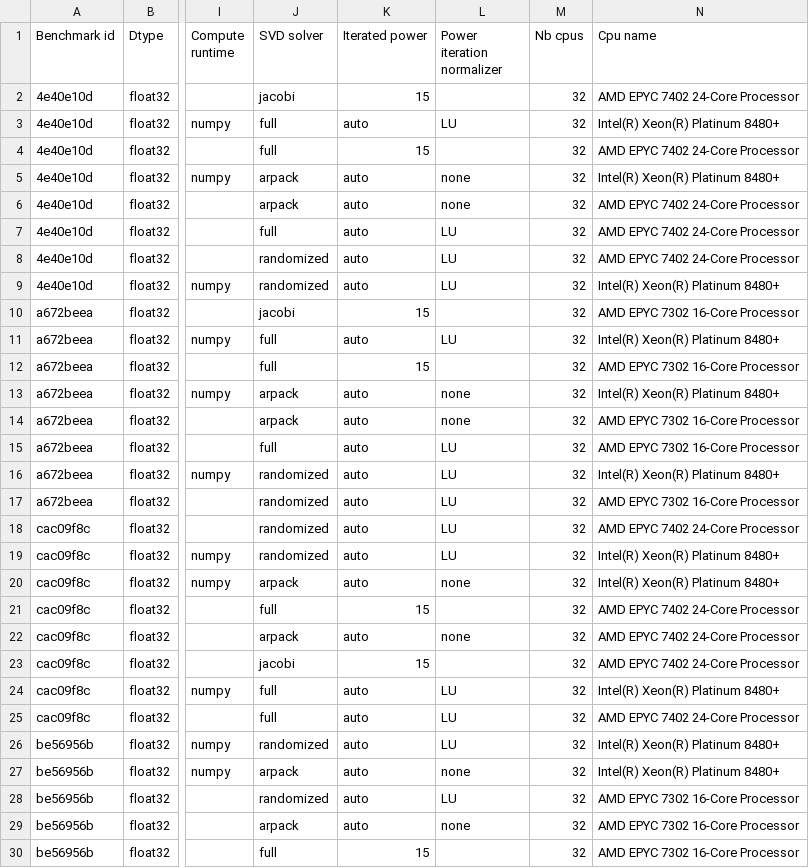
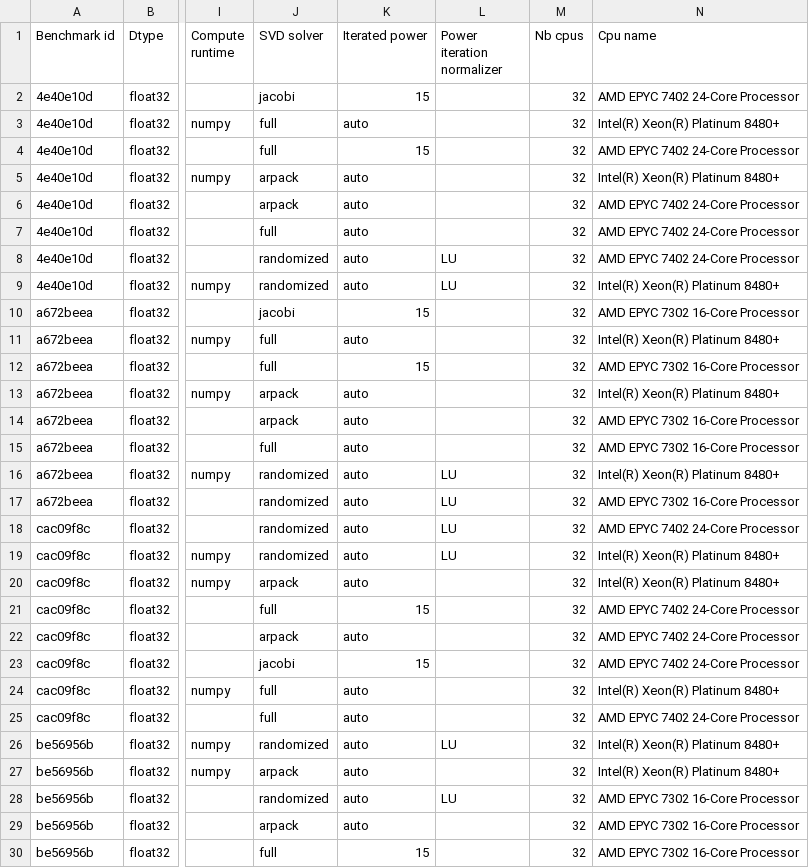
Before and after one commit to soda-inria/sklearn-engine-benchmarks, a CSV file: benchmarks/pca/results.csv, drawn as a sheet; only a part is shown, gaps mark what is left out; the diff covers the shown part only; the diff names each change by its address in the sheet, - before the commit and + after, or states it on an @@ line.

Commit message:
Display empty power_iteration_normalizer for solver for which the parameter is irrelevant

```diff
--- a/benchmarks/pca/results.csv
+++ b/benchmarks/pca/results.csv
-L3 (Power iteration normalizer): LU
+L3 (Power iteration normalizer): (empty)
-L5:L6 (Power iteration normalizer): none
+L5:L6 (Power iteration normalizer): (empty)
-L7 (Power iteration normalizer): LU
+L7 (Power iteration normalizer): (empty)
-L11 (Power iteration normalizer): LU
+L11 (Power iteration normalizer): (empty)
-L13:L14 (Power iteration normalizer): none
+L13:L14 (Power iteration normalizer): (empty)
-L15 (Power iteration normalizer): LU
+L15 (Power iteration normalizer): (empty)
-L20 (Power iteration normalizer): none
+L20 (Power iteration normalizer): (empty)
-L22 (Power iteration normalizer): none
+L22 (Power iteration normalizer): (empty)
-L24:L25 (Power iteration normalizer): LU
+L24:L25 (Power iteration normalizer): (empty)
-L27 (Power iteration normalizer): none
+L27 (Power iteration normalizer): (empty)
-L29 (Power iteration normalizer): none
+L29 (Power iteration normalizer): (empty)
```
Also changed, not shown: 2 edited cells elsewhere in this file, 3 other files.
